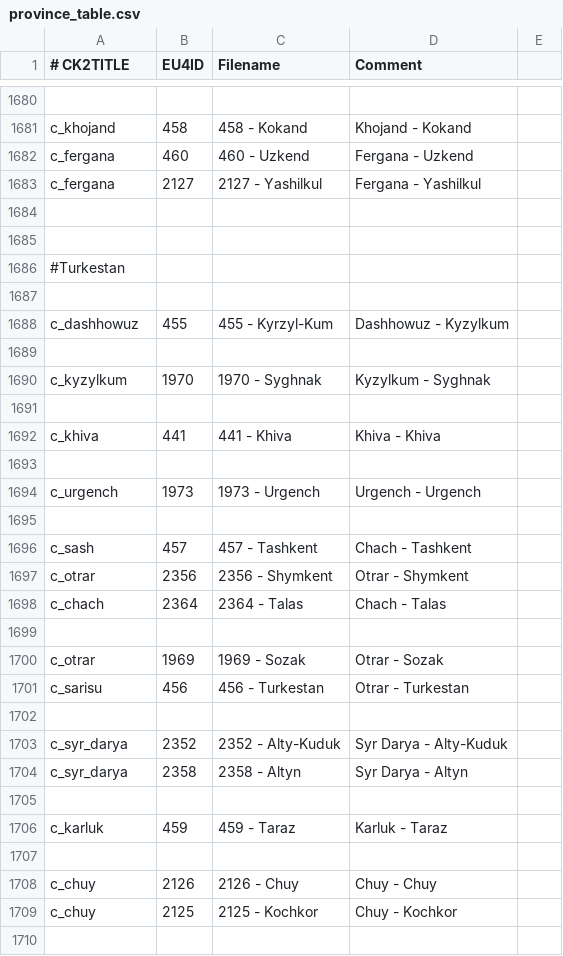
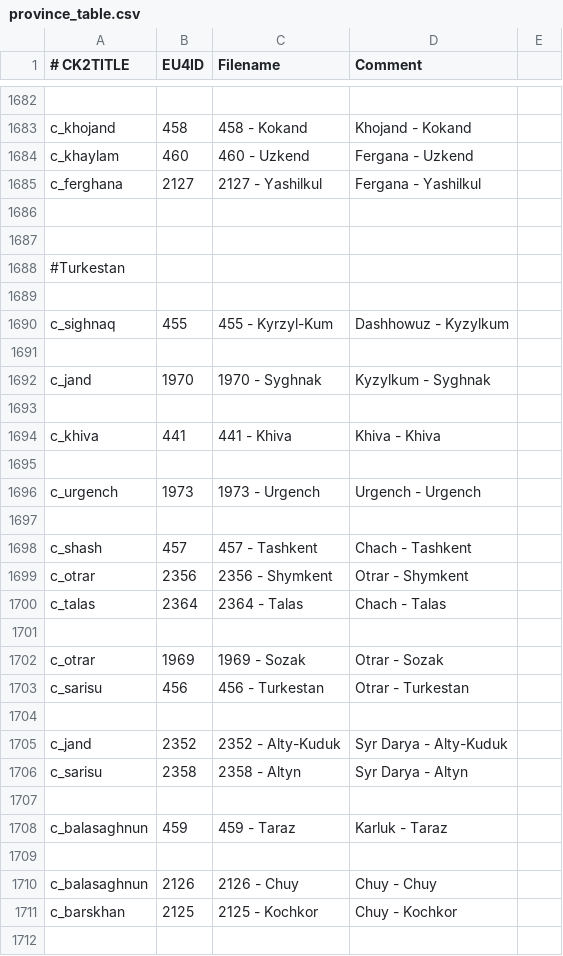
Before and after one commit to TheMarmottin/Converter, a CSV file: province_table.csv, drawn as a sheet; only a part is shown, gaps mark what is left out; addresses are those after the commit; the diff covers the shown part only; the diff names each change by its address in the sheet, - before the commit and + after, or states it on an @@ line.

```diff
--- a/province_table.csv
+++ b/province_table.csv
-A1684 (# CK2TITLE): c_fergana
+A1684 (# CK2TITLE): c_khaylam
-A1685 (# CK2TITLE): c_fergana
+A1685 (# CK2TITLE): c_ferghana
-A1690 (# CK2TITLE): c_dashhowuz
+A1690 (# CK2TITLE): c_sighnaq
-A1692 (# CK2TITLE): c_kyzylkum
+A1692 (# CK2TITLE): c_jand
-A1698 (# CK2TITLE): c_sash
+A1698 (# CK2TITLE): c_shash
-A1700 (# CK2TITLE): c_chach
+A1700 (# CK2TITLE): c_talas
-A1705 (# CK2TITLE): c_syr_darya
+A1705 (# CK2TITLE): c_jand
-A1706 (# CK2TITLE): c_syr_darya
+A1706 (# CK2TITLE): c_sarisu
-A1708 (# CK2TITLE): c_karluk
+A1708 (# CK2TITLE): c_balasaghnun
-A1710 (# CK2TITLE): c_chuy
+A1710 (# CK2TITLE): c_balasaghnun
-A1711 (# CK2TITLE): c_chuy
+A1711 (# CK2TITLE): c_barskhan
```
Also changed, not shown: 3 added rows, 2 removed rows and 23 edited cells elsewhere in this file.
